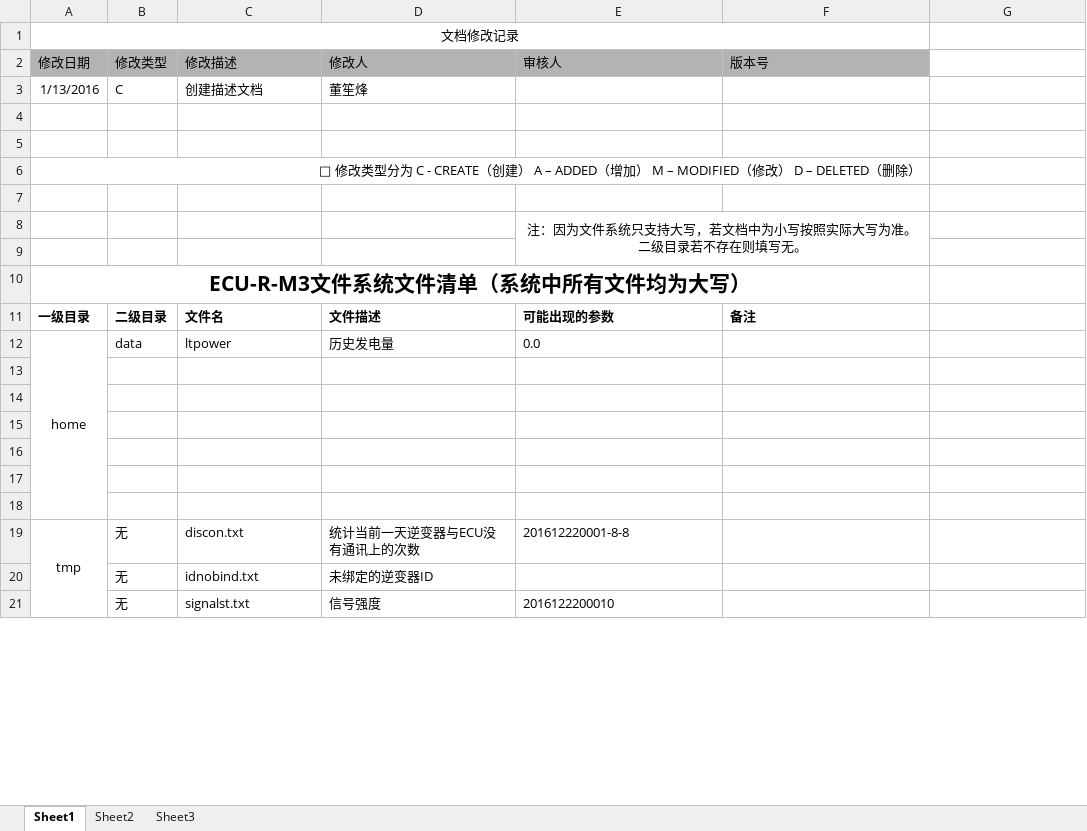
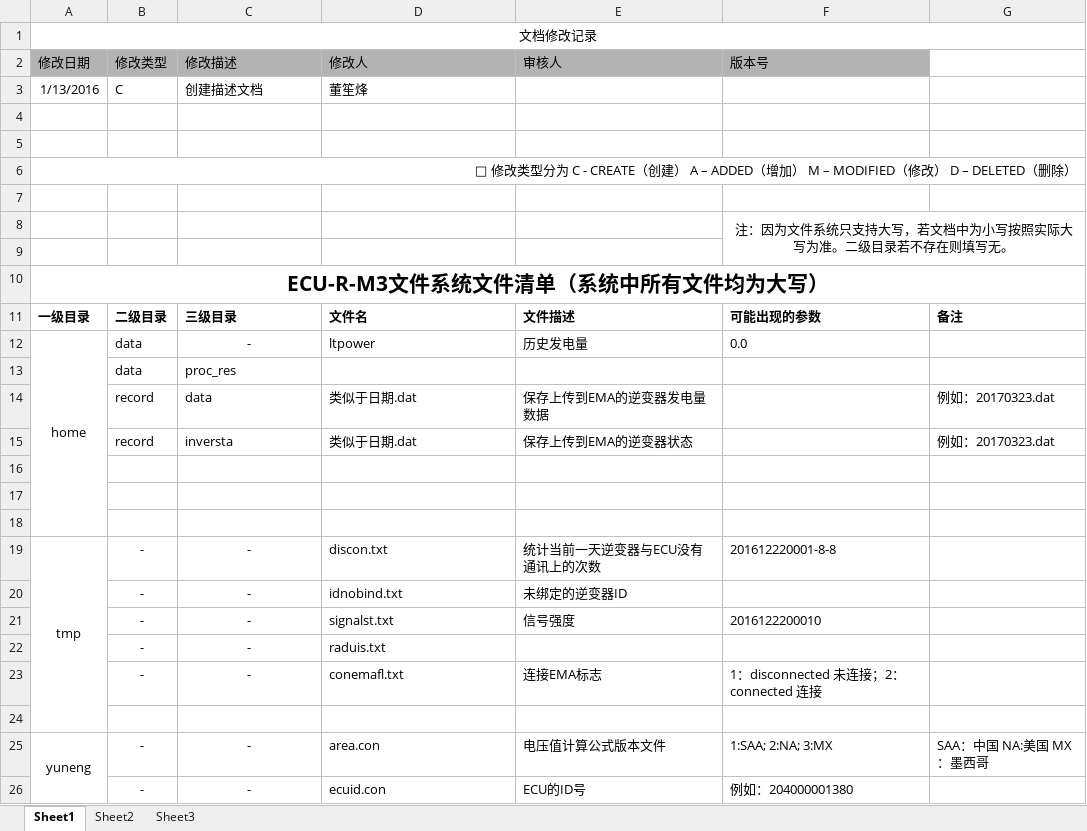
Before and after one commit to tomyqg/STM32_RTT_F107, an Excel workbook: document/文件设计清单.xlsx, sheet Sheet1, drawn as a sheet; only a part is shown; values as stored, in another font and other column widths than the file's, no borders; removed rows and columns are numbered as before the commit, all else as after; the diff covers the shown part only; the diff names each change by its address in the sheet, - before the commit and + after, or states it on an @@ line.

```diff
--- a/document/文件设计清单.xlsx (sheet Sheet1)
+++ b/document/文件设计清单.xlsx (sheet Sheet1)
-A1:F1 merged
+A1:G1 merged
-A6:F6 merged
+A6:G6 merged
-row 8:  |  |  |  | 注：因为文件系统只支持大写，若文档中为小写按照实际大写为准。二级目录若不存在则填写无。
+row 8:  |  |  |  |  | 注：因为文件系统只支持大写，若文档中为小写按照实际大写为准。二级目录若不存在则填写无。
-A10:F10 merged
+A10:G10 merged
-C11 (修改描述): 文件名
+C11 (修改描述): 三级目录
-D11 (修改人): 文件描述
+D11 (修改人): 文件名
-E11 (审核人): 可能出现的参数
+E11 (审核人): 文件描述
-F11 (版本号): 备注
+F11 (版本号): 可能出现的参数
-G11: (empty)
+G11: 备注
-A12:A18 merged
+A12:A18 merged
-C12 (修改描述): ltpower
+C12 (修改描述): -
-C12 alignment: left
+C12 alignment: center
-D12 (修改人): 历史发电量
+D12 (修改人): ltpower
-E12 (审核人): 0.0
+E12 (审核人): 历史发电量
-F12 (版本号): (empty)
+F12 (版本号): 0.0
+row 13:  | data | proc_res
+row 14:  | record | data | 类似于日期.dat | 保存上传到EMA的逆变器发电量数据 |  | 例如：20170323.dat
+row 15:  | record | inversta | 类似于日期.dat | 保存上传到EMA的逆变器状态 |  | 例如：20170323.dat
+row 19: tmp | - | - | discon.txt | 统计当前一天逆变器与ECU没有通讯上的次数 | 201612220001-8-8
+row 20:  | - | - | idnobind.txt | 未绑定的逆变器ID
+row 21:  | - | - | signalst.txt | 信号强度 | 2016122200010
+row 22:  | - | - | raduis.txt
+row 23:  | - | - | conemafl.txt | 连接EMA标志 | 1：disconnected 未连接；2：connected 连接
-row 25: (empty)
+row 25: yuneng | - | - | area.con | 电压值计算公式版本文件 | 1:SAA; 2:NA; 3:MX | SAA：中国 NA:美国 MX：墨西哥
+A25:A32 merged
-row 26: (empty)
+row 26:  | - | - | ecuid.con | ECU的ID号 | 例如：204000001380
-row 19: tmp | 无 | discon.txt | 统计当前一天逆变器与ECU没有通讯上的次数 | 201612220001-8-8
-row 20:  | 无 | idnobind.txt | 未绑定的逆变器ID
-row 21:  | 无 | signalst.txt | 信号强度 | 2016122200010
```
Also changed, not shown: 4 added rows, 8 removed rows and 10 edited cells elsewhere in this sheet, 7 other files.
